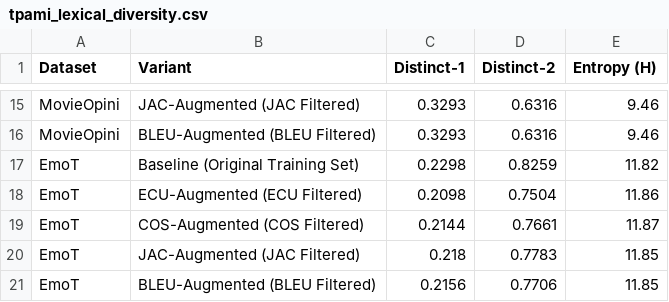
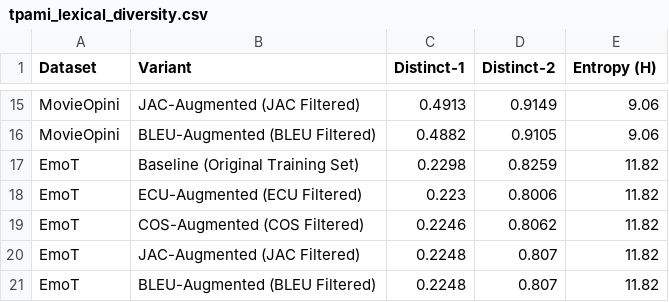
Before and after one commit to hasandwicahyono/Indonesian-Data-Augmentation, a CSV file: data/results/extended/tpami_lexical_diversity.csv, drawn as a sheet; only a part is shown, gaps mark what is left out; the diff covers the shown part only; the diff names each change by its address in the sheet, - before the commit and + after, or states it on an @@ line.

```diff
--- a/data/results/extended/tpami_lexical_diversity.csv
+++ b/data/results/extended/tpami_lexical_diversity.csv
-C15 (Distinct-1): 0.3293
+C15 (Distinct-1): 0.4913
-D15 (Distinct-2): 0.6316
+D15 (Distinct-2): 0.9149
-E15:E16 (Entropy (H)): 9.46
+E15:E16 (Entropy (H)): 9.06
-C16 (Distinct-1): 0.3293
+C16 (Distinct-1): 0.4882
-D16 (Distinct-2): 0.6316
+D16 (Distinct-2): 0.9105
-C18 (Distinct-1): 0.2098
+C18 (Distinct-1): 0.223
-D18 (Distinct-2): 0.7504
+D18 (Distinct-2): 0.8006
-E18 (Entropy (H)): 11.86
+E18 (Entropy (H)): 11.82
-C19 (Distinct-1): 0.2144
+C19 (Distinct-1): 0.2246
-D19 (Distinct-2): 0.7661
+D19 (Distinct-2): 0.8062
-E19 (Entropy (H)): 11.87
+E19 (Entropy (H)): 11.82
-C20 (Distinct-1): 0.218
+C20 (Distinct-1): 0.2248
-D20 (Distinct-2): 0.7783
+D20 (Distinct-2): 0.807
-E20:E21 (Entropy (H)): 11.85
+E20:E21 (Entropy (H)): 11.82
-C21 (Distinct-1): 0.2156
+C21 (Distinct-1): 0.2248
-D21 (Distinct-2): 0.7706
+D21 (Distinct-2): 0.807
```
Also changed, not shown: 30 edited cells elsewhere in this file, data/results/extended/tpami_computational_budget_efficiency.csv, 9 other files.
